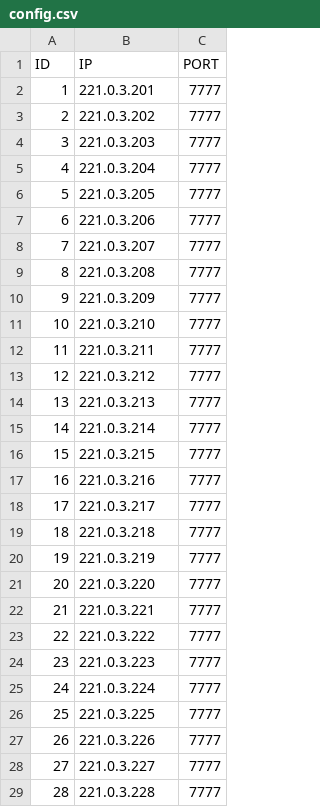
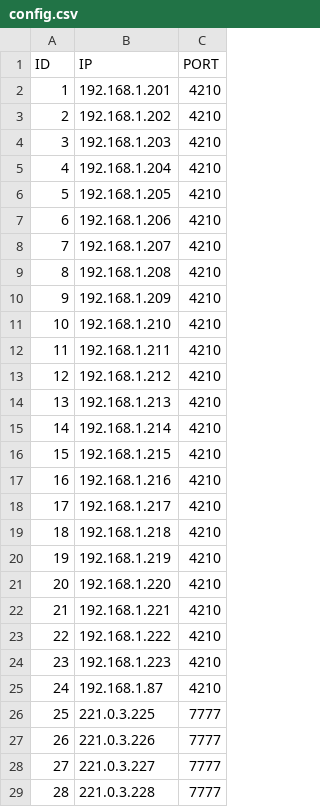
Before and after one commit to Pi-31415/Haptic-Jacket-Official, a CSV file: extraResources/config.csv, drawn as a sheet; only a part is shown.

```diff
--- a/extraResources/config.csv
+++ b/extraResources/config.csv
@@ -1,26 +1,26 @@
 ID,IP,PORT
-1,221.0.3.201,7777
-2,221.0.3.202,7777
-3,221.0.3.203,7777
-4,221.0.3.204,7777
-5,221.0.3.205,7777
-6,221.0.3.206,7777
-7,221.0.3.207,7777
-8,221.0.3.208,7777
-9,221.0.3.209,7777
-10,221.0.3.210,7777
-11,221.0.3.211,7777
-12,221.0.3.212,7777
-13,221.0.3.213,7777
-14,221.0.3.214,7777
-15,221.0.3.215,7777
-16,221.0.3.216,7777
-17,221.0.3.217,7777
-18,221.0.3.218,7777
-19,221.0.3.219,7777
-20,221.0.3.220,7777
-21,221.0.3.221,7777
-22,221.0.3.222,7777
-23,221.0.3.223,7777
-24,221.0.3.224,7777
+1,192.168.1.201,4210
+2,192.168.1.202,4210
+3,192.168.1.203,4210
+4,192.168.1.204,4210
+5,192.168.1.205,4210
+6,192.168.1.206,4210
+7,192.168.1.207,4210
+8,192.168.1.208,4210
+9,192.168.1.209,4210
+10,192.168.1.210,4210
+11,192.168.1.211,4210
+12,192.168.1.212,4210
+13,192.168.1.213,4210
+14,192.168.1.214,4210
+15,192.168.1.215,4210
+16,192.168.1.216,4210
+17,192.168.1.217,4210
+18,192.168.1.218,4210
+19,192.168.1.219,4210
+20,192.168.1.220,4210
+21,192.168.1.221,4210
+22,192.168.1.222,4210
+23,192.168.1.223,4210
+24,192.168.1.87,4210
 25,221.0.3.225,7777
```
Also changed, not shown: 2 other files.
